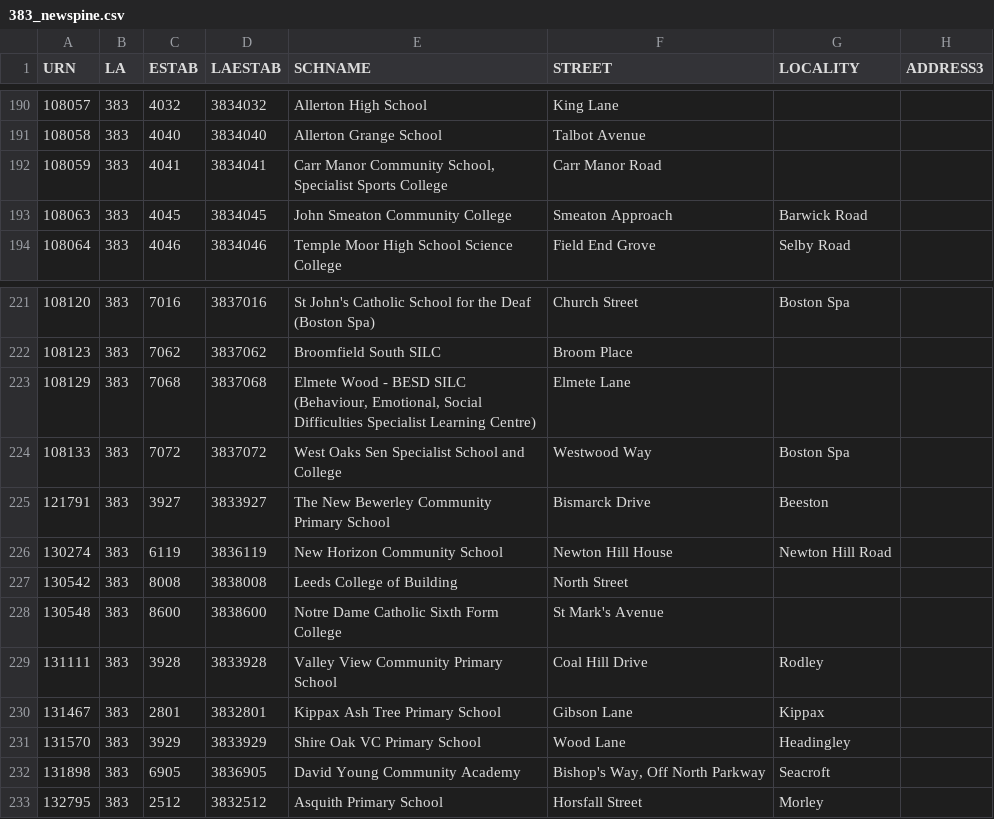
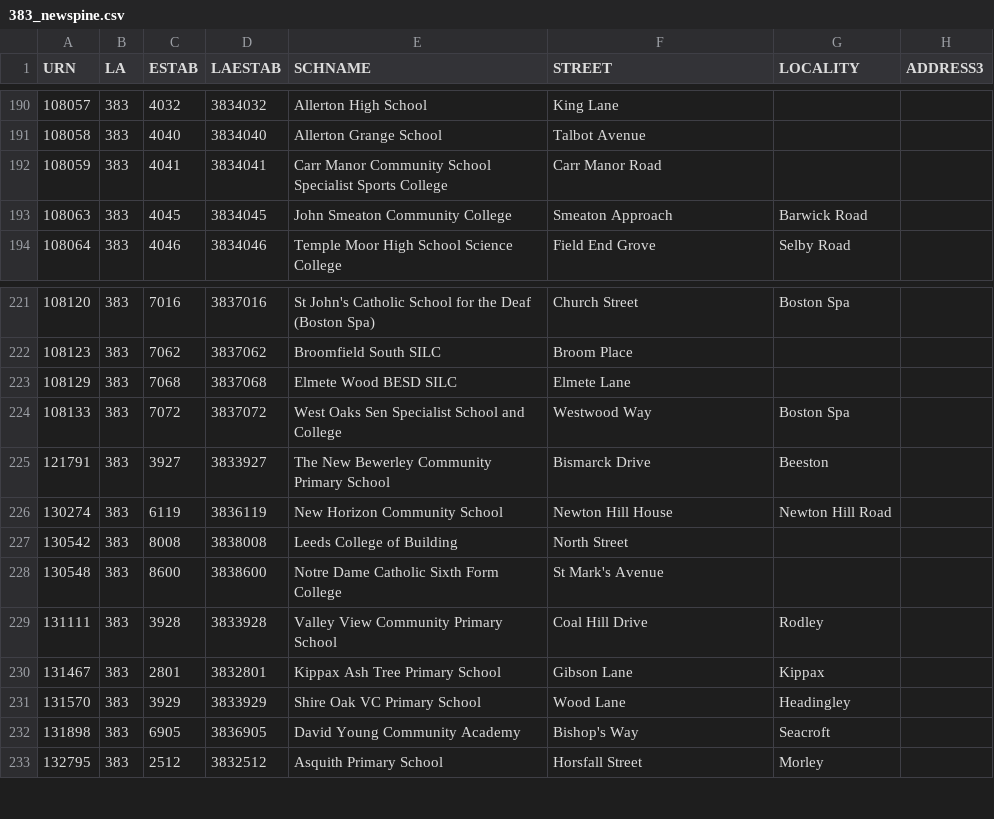
Before and after one commit to HarryMerckel/davedude0.github.io, a CSV file: csv/383_newspine.csv, drawn as a sheet; only a part is shown, gaps mark what is left out; the diff covers the shown part only; the diff names each change by its address in the sheet, - before the commit and + after, or states it on an @@ line.

```diff
--- a/csv/383_newspine.csv
+++ b/csv/383_newspine.csv
-E192 (SCHNAME): …Manor Community School, Specialist Sports…
+E192 (SCHNAME): …Manor Community School Specialist Sports…
-E223 (SCHNAME): Elmete Wood - BESD SILC (Behaviour, Emotional, Social Difficulties Specialist Learning Centre)
+E223 (SCHNAME): Elmete Wood BESD SILC
-F232 (STREET): Bishop's Way, Off North Parkway
+F232 (STREET): Bishop's Way
```
Also changed, not shown: 13 edited cells elsewhere in this file.
